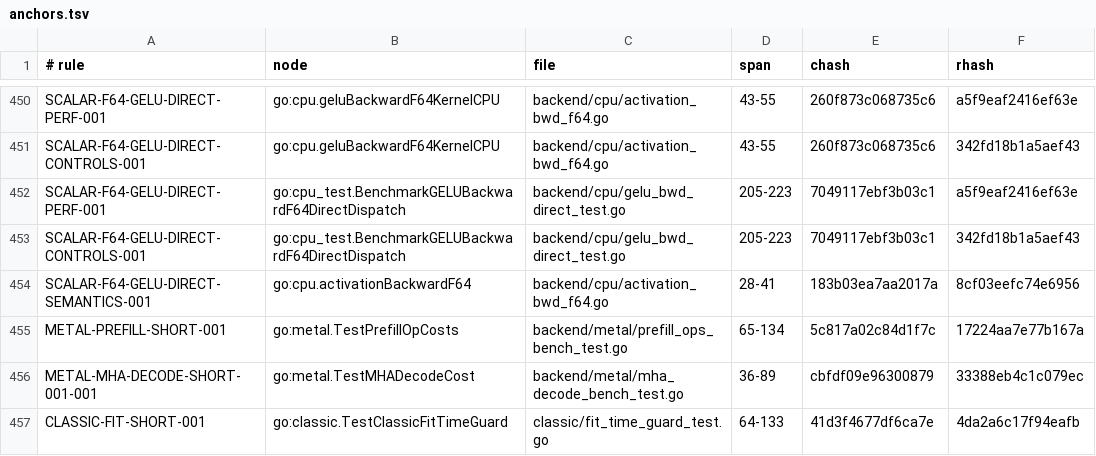
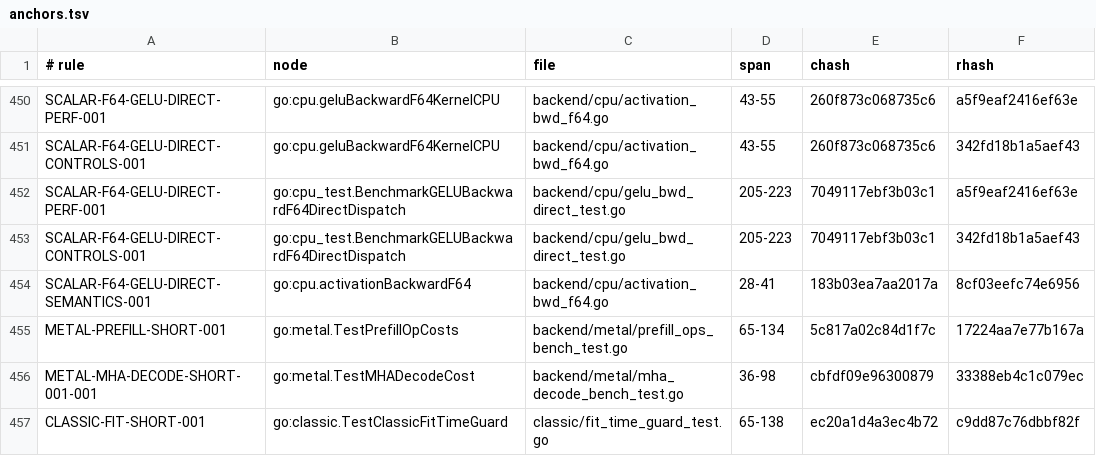
Before and after one commit to jxsl13/goai, a TSV file: .spectackle/anchors.tsv, drawn as a sheet; only a part is shown, gaps mark what is left out.

```diff
--- a/.spectackle/anchors.tsv
+++ b/.spectackle/anchors.tsv
@@ -455,3 +455,3 @@ SCALAR-F64-GELU-DIRECT-SEMANTICS-001	go:cpu.activationBackwardF64	backend/cpu/ac
 METAL-PREFILL-SHORT-001	go:metal.TestPrefillOpCosts	backend/metal/prefill_ops_bench_test.go	65-134	5c817a02c84d1f7c	17224aa7e77b167a
-METAL-MHA-DECODE-SHORT-001-001	go:metal.TestMHADecodeCost	backend/metal/mha_decode_bench_test.go	36-89	cbfdf09e96300879	33388eb4c1c079ec
-CLASSIC-FIT-SHORT-001	go:classic.TestClassicFitTimeGuard	classic/fit_time_guard_test.go	64-133	41d3f4677df6ca7e	4da2a6c17f94eafb
+METAL-MHA-DECODE-SHORT-001-001	go:metal.TestMHADecodeCost	backend/metal/mha_decode_bench_test.go	36-98	cbfdf09e96300879	33388eb4c1c079ec
+CLASSIC-FIT-SHORT-001	go:classic.TestClassicFitTimeGuard	classic/fit_time_guard_test.go	65-138	ec20a1d4a3ec4b72	c9dd87c76dbbf82f
```
Also changed, not shown: 4 other files.
